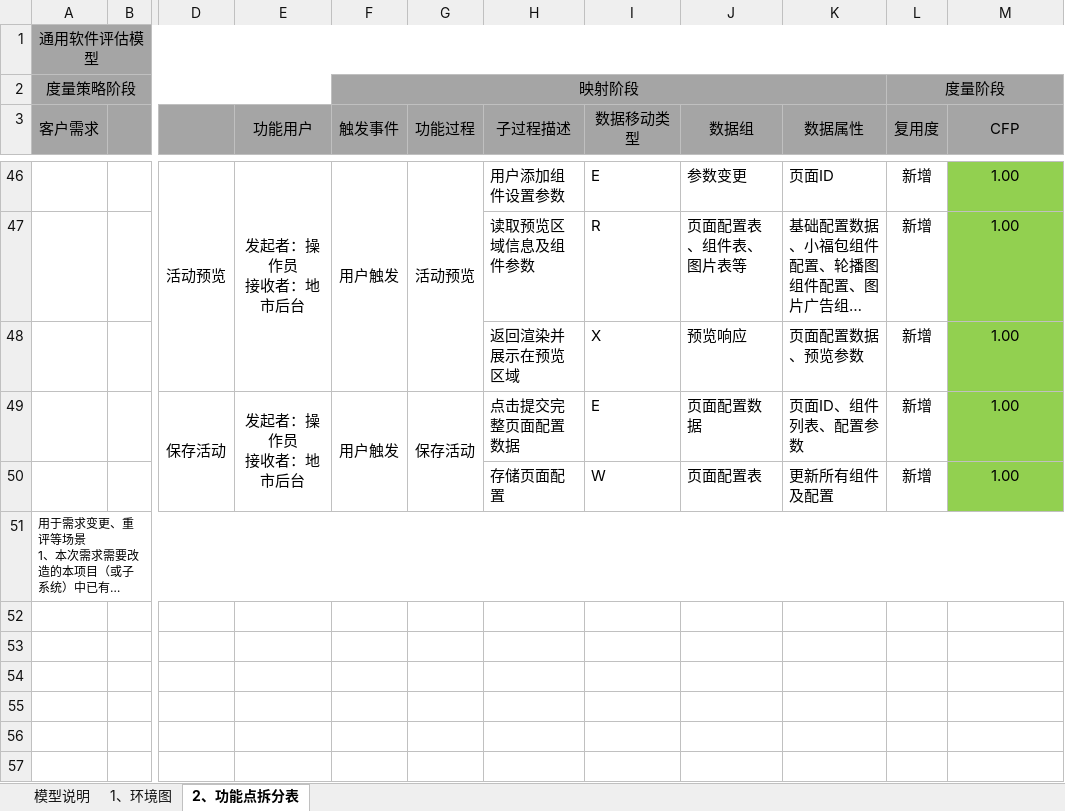
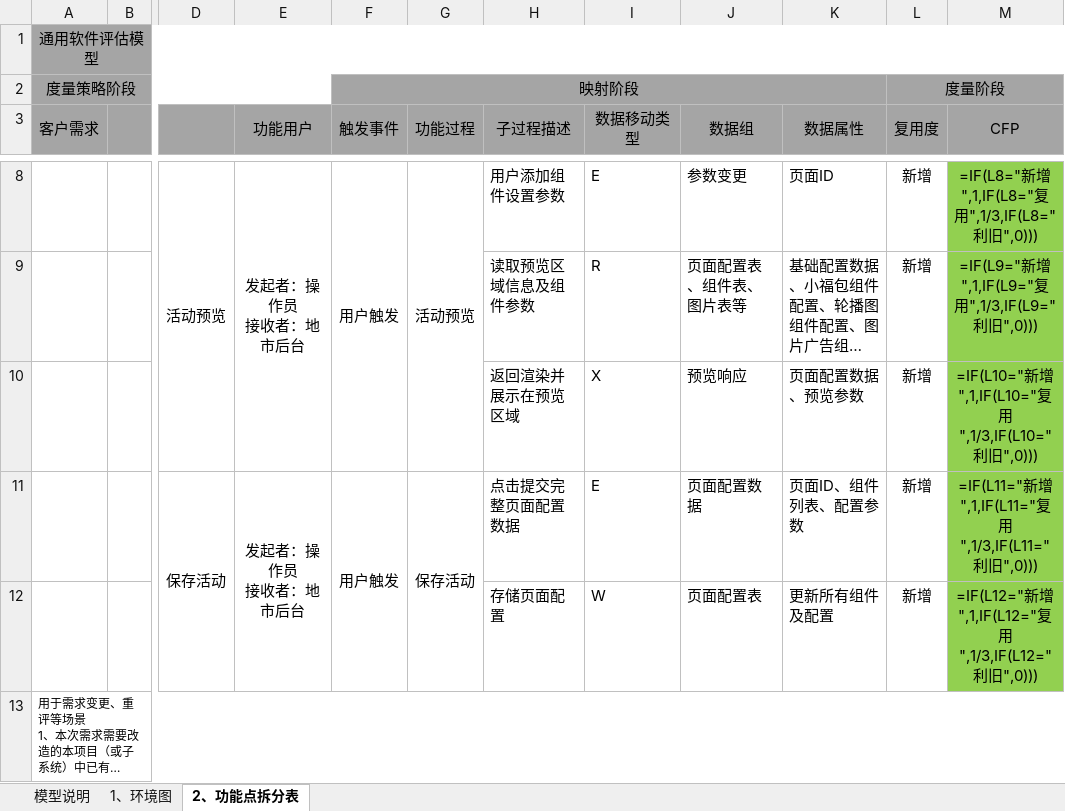
Before and after one commit to mlt-hub/AI-Gen-Reimbursement-Docs, an Excel workbook: data/template.xlsx, sheet 2、功能点拆分表, drawn as a sheet; only a part is shown, gaps mark what is left out; long unchanged cells end in …; values as stored, in another font and other column widths than the file's, no borders; formulas without a stored value are shown as written; conditional formats not drawn; addresses are those after the commit; the diff covers the shown part only; the diff names each change by its address in the sheet, - before the commit and + after, or states it on an @@ line.

```diff
--- a/data/template.xlsx (sheet 2、功能点拆分表)
+++ b/data/template.xlsx (sheet 2、功能点拆分表)
-M8 (CFP): 1.00
+M8 (CFP): =IF(L8="新增",1,IF(L8="复用",1/3,IF(L8="利旧",0)))
-M9 (CFP): 1.00
+M9 (CFP): =IF(L9="新增",1,IF(L9="复用",1/3,IF(L9="利旧",0)))
-M10 (CFP): 1.00
+M10 (CFP): =IF(L10="新增",1,IF(L10="复用",1/3,IF(L10="利旧",0)))
-M11 (CFP): 1.00
+M11 (CFP): =IF(L11="新增",1,IF(L11="复用",1/3,IF(L11="利旧",0)))
-M12 (CFP): 1.00
+M12 (CFP): =IF(L12="新增",1,IF(L12="复用",1/3,IF(L12="利旧",0)))
```
Also changed, not shown: 38 removed rows elsewhere in this sheet, 3 other files.
